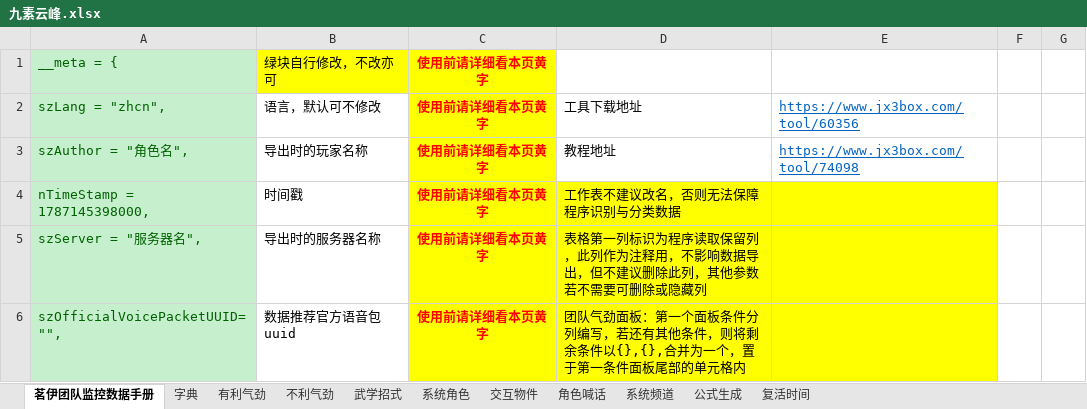
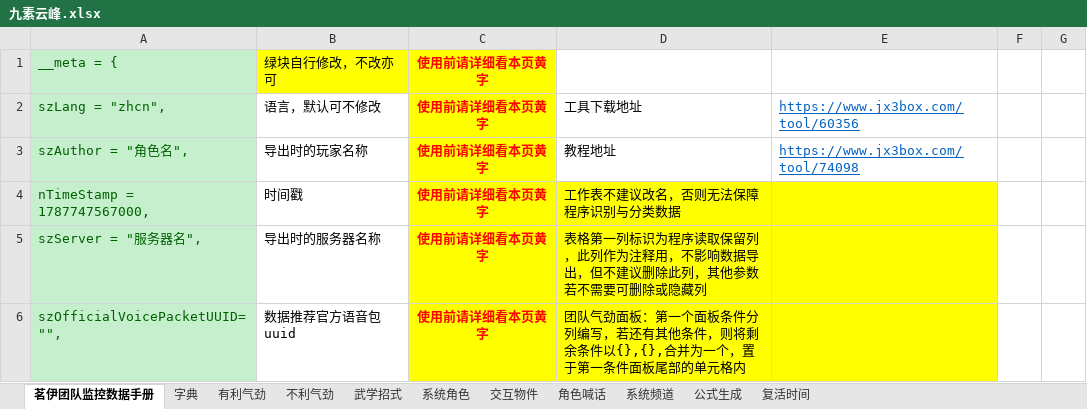
Before and after one commit to LyKoiya/LHDBM, an Excel workbook: 阵营/九素云峰.xlsx, sheet 茗伊团队监控数据手册, drawn as a sheet; only a part is shown; values as stored, in another font and other column widths than the file's, no borders; the diff names each change by its address in the sheet, - before the commit and + after, or states it on an @@ line.

```diff
--- a/阵营/九素云峰.xlsx (sheet 茗伊团队监控数据手册)
+++ b/阵营/九素云峰.xlsx (sheet 茗伊团队监控数据手册)
-A4: nTimeStamp = 1787145398000,
+A4: nTimeStamp = 1787747567000,
```
Also changed, not shown: sheet 有利气劲.
